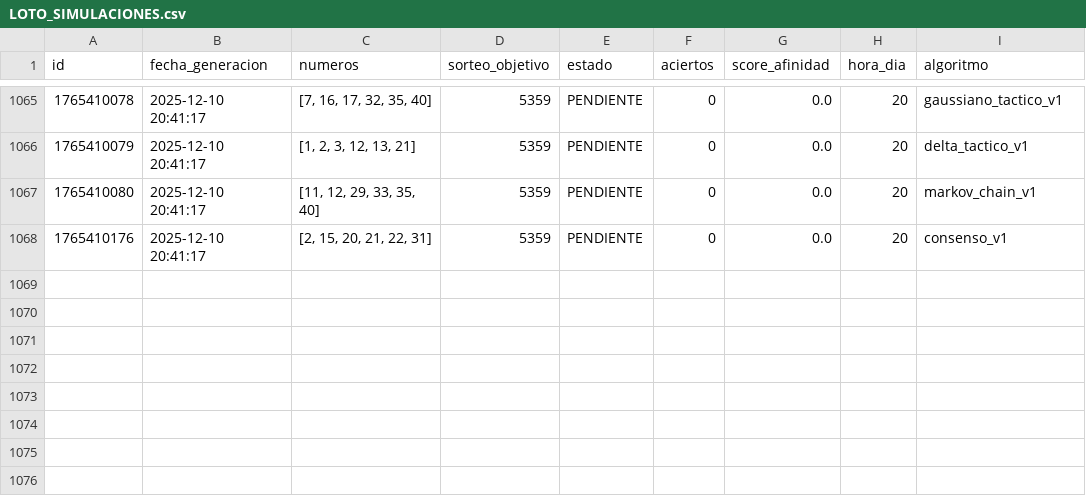
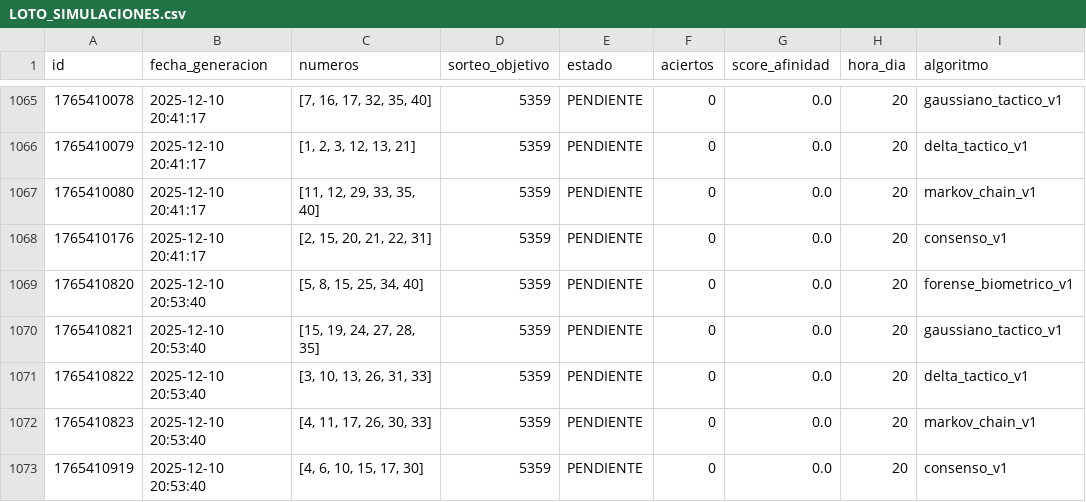
Before and after one commit to GaboAzorin/loto-2025, a CSV file: data/LOTO_SIMULACIONES.csv, drawn as a sheet; only a part is shown, gaps mark what is left out; the diff names each change by its address in the sheet, - before the commit and + after, or states it on an @@ line.

```diff
--- a/data/LOTO_SIMULACIONES.csv
+++ b/data/LOTO_SIMULACIONES.csv
+row 1069: 1765410820 | 2025-12-10 20:53:40 | [5, 8, 15, 25, 34, 40] | 5359 | PENDIENTE | 0 | 0.0 | 20 | forense_biometrico_v1
+row 1070: 1765410821 | 2025-12-10 20:53:40 | [15, 19, 24, 27, 28, 35] | 5359 | PENDIENTE | 0 | 0.0 | 20 | gaussiano_tactico_v1
+row 1071: 1765410822 | 2025-12-10 20:53:40 | [3, 10, 13, 26, 31, 33] | 5359 | PENDIENTE | 0 | 0.0 | 20 | delta_tactico_v1
+row 1072: 1765410823 | 2025-12-10 20:53:40 | [4, 11, 17, 26, 30, 33] | 5359 | PENDIENTE | 0 | 0.0 | 20 | markov_chain_v1
+row 1073: 1765410919 | 2025-12-10 20:53:40 | [4, 6, 10, 15, 17, 30] | 5359 | PENDIENTE | 0 | 0.0 | 20 | consenso_v1
```
